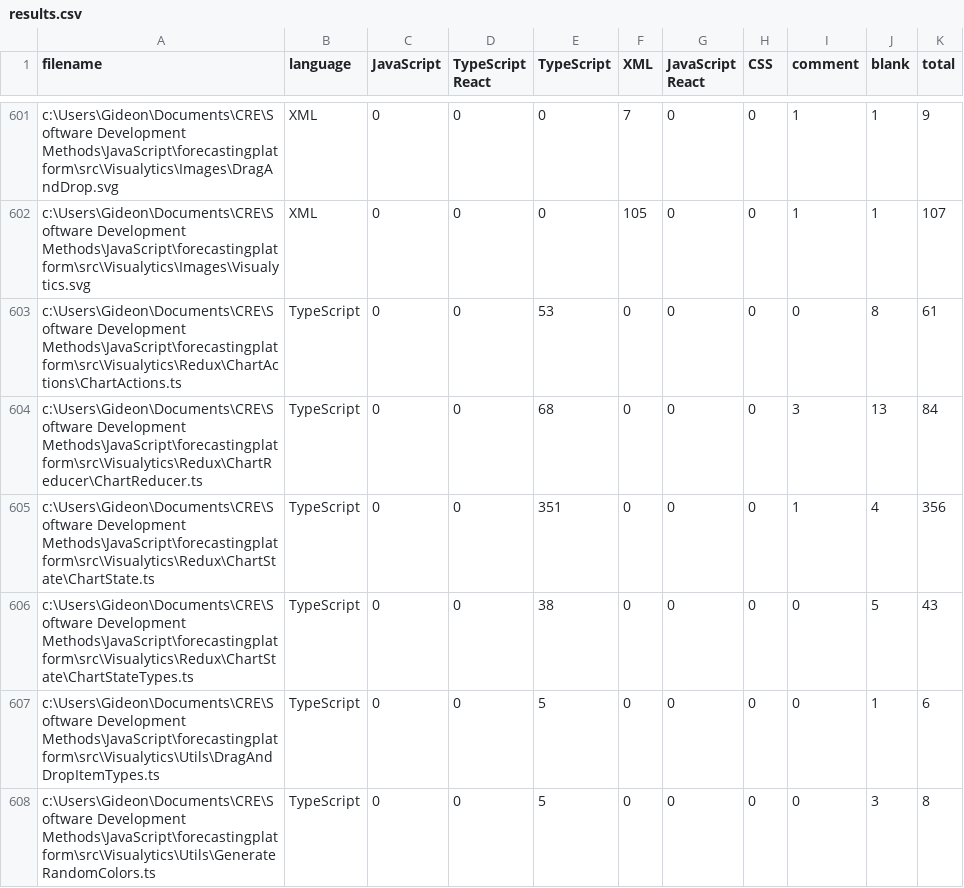
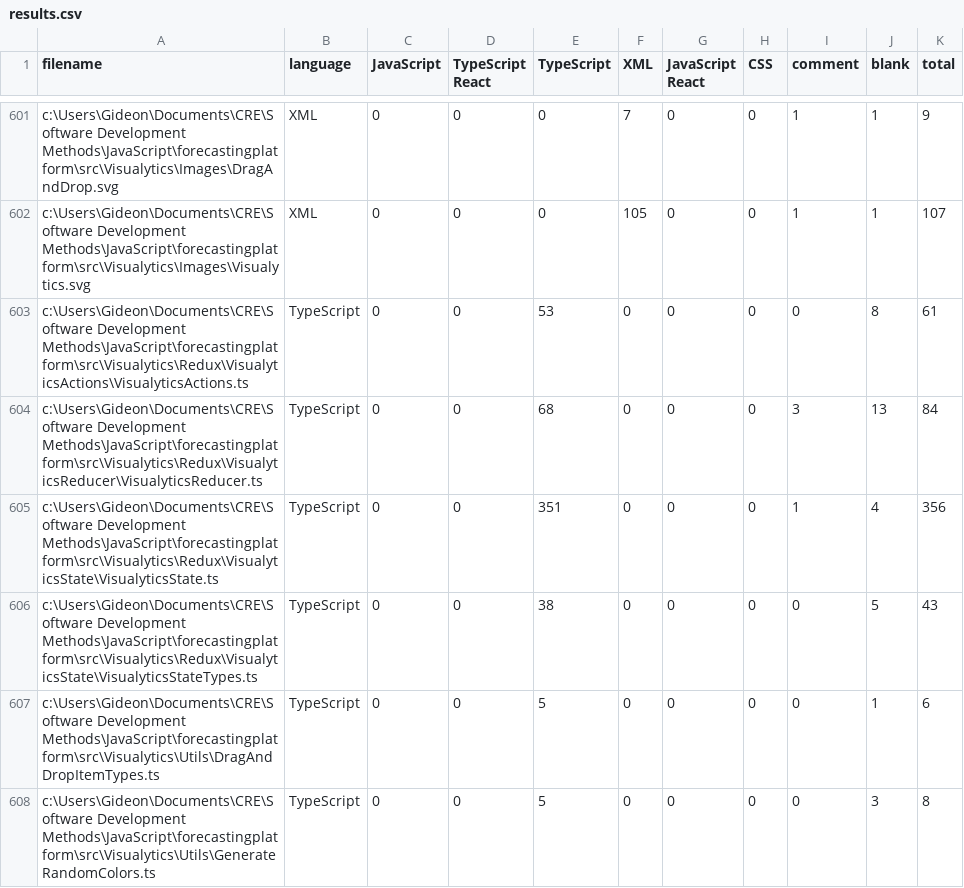
Before and after one commit to Griddex/Apex-FE, a CSV file: .VSCodeCounter/2021-05-11_09-51-46/results.csv, drawn as a sheet; only a part is shown, gaps mark what is left out.

```diff
--- a/.VSCodeCounter/2021-05-11_09-51-46/results.csv
+++ b/.VSCodeCounter/2021-05-11_09-51-46/results.csv
@@ -602,6 +602,6 @@
 "c:\Users\Gideon\Documents\CRE\Software Development Methods\JavaScript\forecastingplatform\src\Visualytics\Images\Visualytics.svg", "XML", 0, 0, 0, 105, 0, 0, 1, 1, 107
-"c:\Users\Gideon\Documents\CRE\Software Development Methods\JavaScript\forecastingplatform\src\Visualytics\Redux\ChartActions\ChartActions.ts", "TypeScript", 0, 0, 53, 0, 0, 0, 0, 8, 61
-"c:\Users\Gideon\Documents\CRE\Software Development Methods\JavaScript\forecastingplatform\src\Visualytics\Redux\ChartReducer\ChartReducer.ts", "TypeScript", 0, 0, 68, 0, 0, 0, 3, 13, 84
-"c:\Users\Gideon\Documents\CRE\Software Development Methods\JavaScript\forecastingplatform\src\Visualytics\Redux\ChartState\ChartState.ts", "TypeScript", 0, 0, 351, 0, 0, 0, 1, 4, 356
-"c:\Users\Gideon\Documents\CRE\Software Development Methods\JavaScript\forecastingplatform\src\Visualytics\Redux\ChartState\ChartStateTypes.ts", "TypeScript", 0, 0, 38, 0, 0, 0, 0, 5, 43
+"c:\Users\Gideon\Documents\CRE\Software Development Methods\JavaScript\forecastingplatform\src\Visualytics\Redux\VisualyticsActions\VisualyticsActions.ts", "TypeScript", 0, 0, 53, 0, 0, 0, 0, 8, 61
+"c:\Users\Gideon\Documents\CRE\Software Development Methods\JavaScript\forecastingplatform\src\Visualytics\Redux\VisualyticsReducer\VisualyticsReducer.ts", "TypeScript", 0, 0, 68, 0, 0, 0, 3, 13, 84
+"c:\Users\Gideon\Documents\CRE\Software Development Methods\JavaScript\forecastingplatform\src\Visualytics\Redux\VisualyticsState\VisualyticsState.ts", "TypeScript", 0, 0, 351, 0, 0, 0, 1, 4, 356
+"c:\Users\Gideon\Documents\CRE\Software Development Methods\JavaScript\forecastingplatform\src\Visualytics\Redux\VisualyticsState\VisualyticsStateTypes.ts", "TypeScript", 0, 0, 38, 0, 0, 0, 0, 5, 43
 "c:\Users\Gideon\Documents\CRE\Software Development Methods\JavaScript\forecastingplatform\src\Visualytics\Utils\DragAndDropItemTypes.ts", "TypeScript", 0, 0, 5, 0, 0, 0, 0, 1, 6
```
Also changed, not shown: .VSCodeCounter/2020-10-07_11-43-07/results.csv, .VSCodeCounter/2021-02-13_11-57-11/results.csv, 29 other files.
